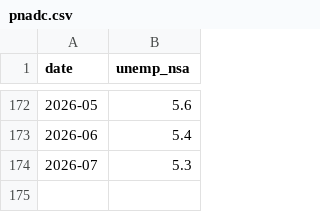
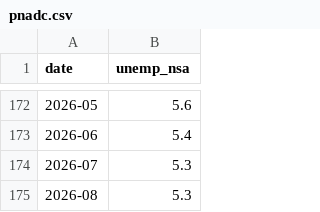
Before and after one commit to guilhermekleinmartins-creator/indicador-made, a CSV file: data/pnadc.csv, drawn as a sheet; only a part is shown, gaps mark what is left out.

```diff
--- a/data/pnadc.csv
+++ b/data/pnadc.csv
@@ -174 +174,2 @@ date,unemp_nsa
 2026-07,5.3
+2026-08,5.3
```
Also changed, not shown: docs/indicador_made.csv, 2 other files.
